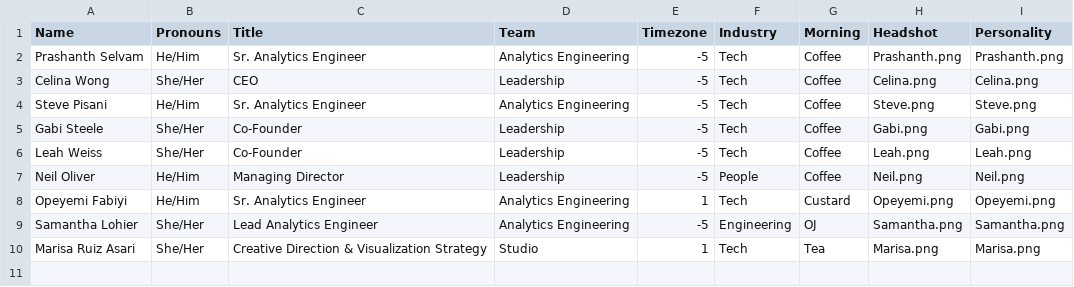
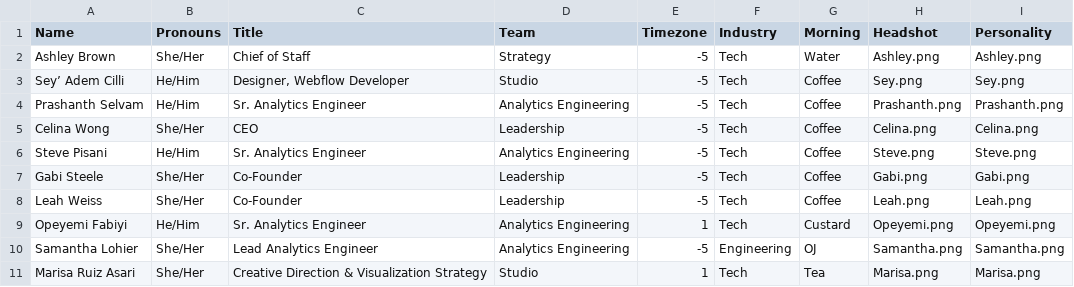
Before and after one commit to datacult/website-team-visual, a CSV file: team-viz.csv, drawn as a sheet.

Commit message:
add Sey and Ashley

```diff
--- a/team-viz.csv
+++ b/team-viz.csv
@@ -1,2 +1,4 @@
 Name,Pronouns,Title,Team,Timezone,Industry,Morning,Headshot,Personality
+Ashley Brown,She/Her,Chief of Staff,Strategy,-5,Tech,Water,Ashley.png,Ashley.png
+Sey’ Adem Cilli,He/Him,"Designer, Webflow Developer",Studio,-5,Tech,Coffee,Sey.png,Sey.png
 Prashanth Selvam,He/Him,Sr. Analytics Engineer,Analytics Engineering,-5,Tech,Coffee,Prashanth.png,Prashanth.png
@@ -6,3 +8,2 @@ Gabi Steele,She/Her,Co-Founder,Leadership,-5,Tech,Coffee,Gabi.png,Gabi.png
 Leah Weiss,She/Her,Co-Founder,Leadership,-5,Tech,Coffee,Leah.png,Leah.png
-Neil Oliver,He/Him,Managing Director,Leadership,-5,People,Coffee,Neil.png,Neil.png
 Opeyemi Fabiyi,He/Him,Sr. Analytics Engineer,Analytics Engineering,1,Tech,Custard,Opeyemi.png,Opeyemi.png
```
Also changed, not shown: 5 other files.
